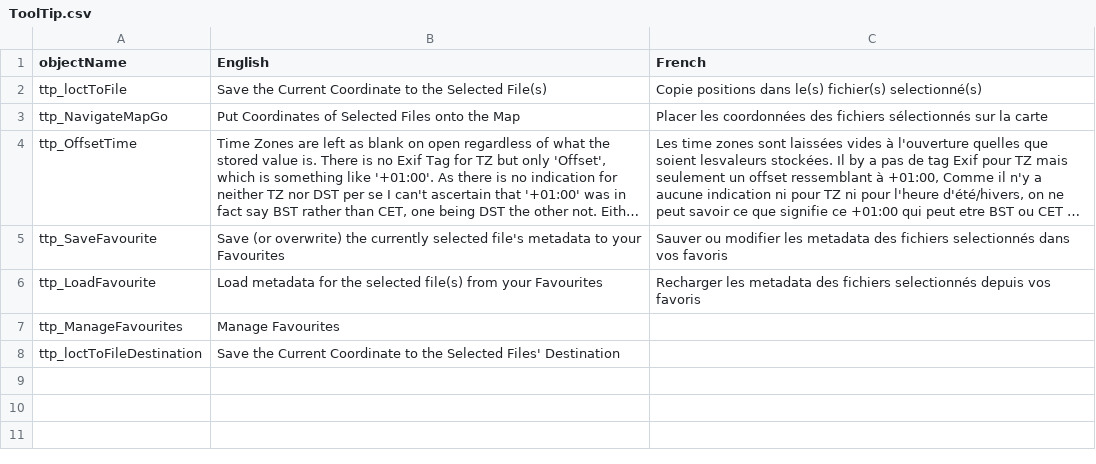
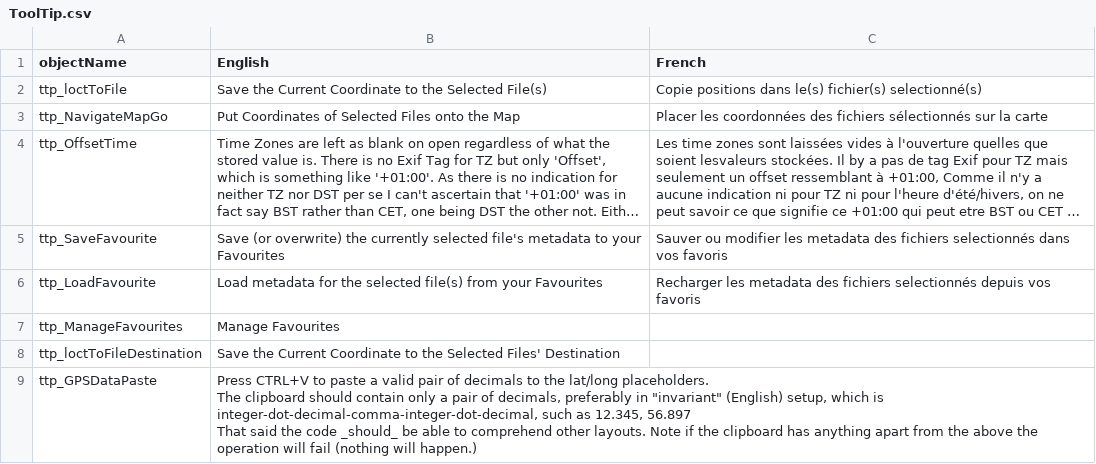
Before and after one commit to nemethviktor/GeoTagNinja, a CSV file: Resources/Languages/ToolTip.csv, drawn as a sheet; long unchanged cells end in …; ↵ is a line break in a cell; the diff names each change by its address in the sheet, - before the commit and + after, or states it on an @@ line.

Commit message:
Add Paste Coords from Clipboard to Edit Form #100

```diff
--- a/Resources/Languages/ToolTip.csv
+++ b/Resources/Languages/ToolTip.csv
+row 9: ttp_GPSDataPaste | Press CTRL+V to paste a valid pair of decimals to the lat/long placeholders. ↵ The clipboard should contain only a pair of decimals, preferably in "invariant" (English) setup, which is integer-dot-decimal-comma-integer-dot-decimal, such as 12.345, 56.897 ↵ That said the code _should_ be able to comprehend other layouts. Note if the clipboard has anything apart from the above the operation will fail (nothing will happen.)
```
Also changed, not shown: 6 other files.
